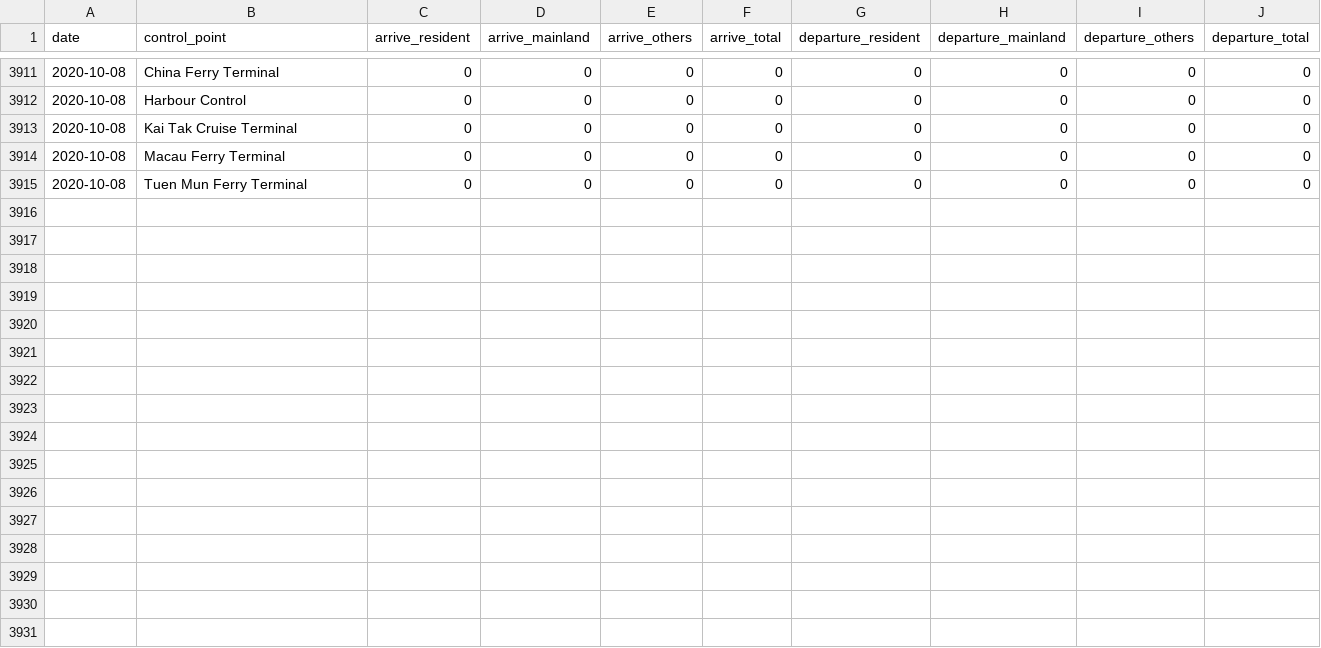
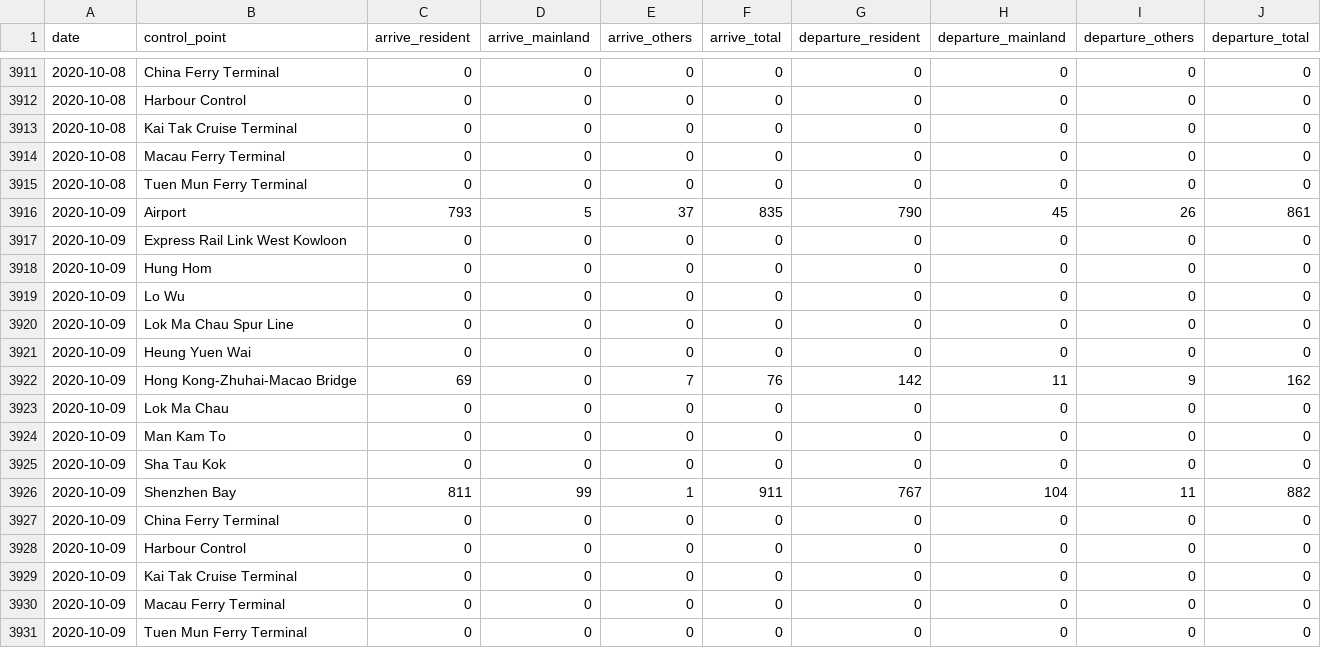
Before and after one commit to HKer-IO/hk-passenger-io-data, a CSV file: data/hk_passenger_io_2020.csv, drawn as a sheet; only a part is shown, gaps mark what is left out.

```diff
--- a/data/hk_passenger_io_2020.csv
+++ b/data/hk_passenger_io_2020.csv
@@ -3915 +3915,17 @@ date,control_point,arrive_resident,arrive_mainland,arrive_others,arrive_total,de
 2020-10-08,Tuen Mun Ferry Terminal,0,0,0,0,0,0,0,0
+2020-10-09,Airport,793,5,37,835,790,45,26,861
+2020-10-09,Express Rail Link West Kowloon,0,0,0,0,0,0,0,0
+2020-10-09,Hung Hom,0,0,0,0,0,0,0,0
+2020-10-09,Lo Wu,0,0,0,0,0,0,0,0
+2020-10-09,Lok Ma Chau Spur Line,0,0,0,0,0,0,0,0
+2020-10-09,Heung Yuen Wai,0,0,0,0,0,0,0,0
+2020-10-09,Hong Kong-Zhuhai-Macao Bridge,69,0,7,76,142,11,9,162
+2020-10-09,Lok Ma Chau,0,0,0,0,0,0,0,0
+2020-10-09,Man Kam To,0,0,0,0,0,0,0,0
+2020-10-09,Sha Tau Kok,0,0,0,0,0,0,0,0
+2020-10-09,Shenzhen Bay,811,99,1,911,767,104,11,882
+2020-10-09,China Ferry Terminal,0,0,0,0,0,0,0,0
+2020-10-09,Harbour Control,0,0,0,0,0,0,0,0
+2020-10-09,Kai Tak Cruise Terminal,0,0,0,0,0,0,0,0
+2020-10-09,Macau Ferry Terminal,0,0,0,0,0,0,0,0
+2020-10-09,Tuen Mun Ferry Terminal,0,0,0,0,0,0,0,0
```
